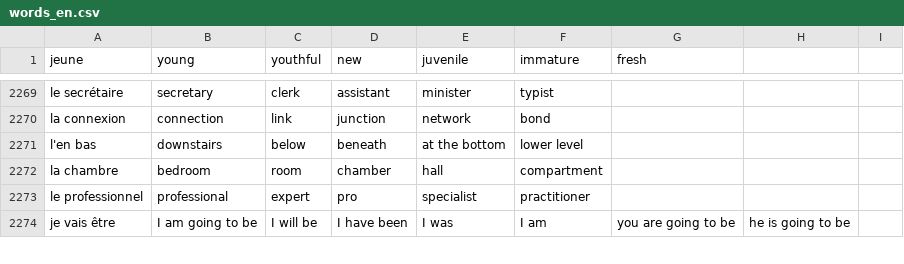
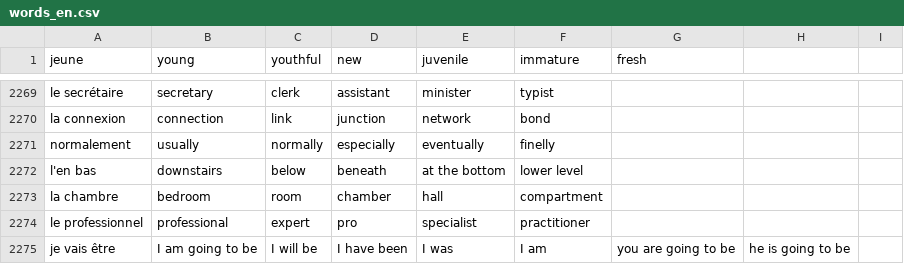
Before and after one commit to Socket-Net/fdi.mm, a CSV file: words_en.csv, drawn as a sheet; only a part is shown, gaps mark what is left out.

Commit message:
Update words_en.csv

```diff
--- a/words_en.csv
+++ b/words_en.csv
@@ -2270,2 +2270,3 @@ le secrétaire, secretary, clerk, assistant, minister, typist,
 la connexion, connection, link, junction, network, bond,
+normalement,usually,normally,especially,eventually,finelly
 l'en bas, downstairs, below, beneath, at the bottom, lower level,
```
